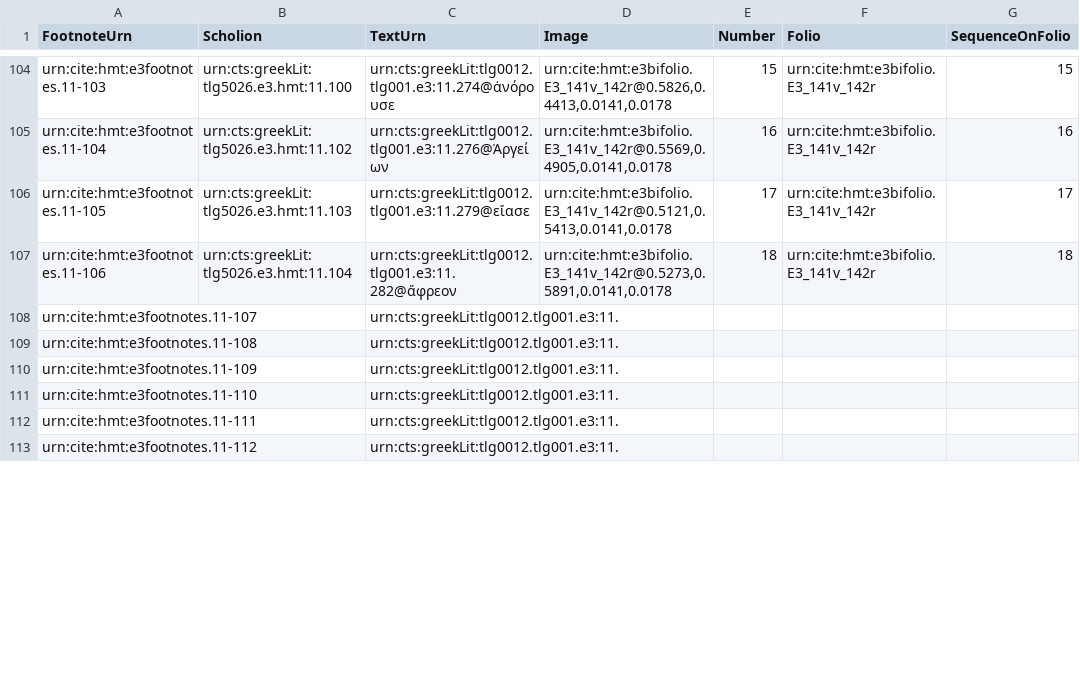
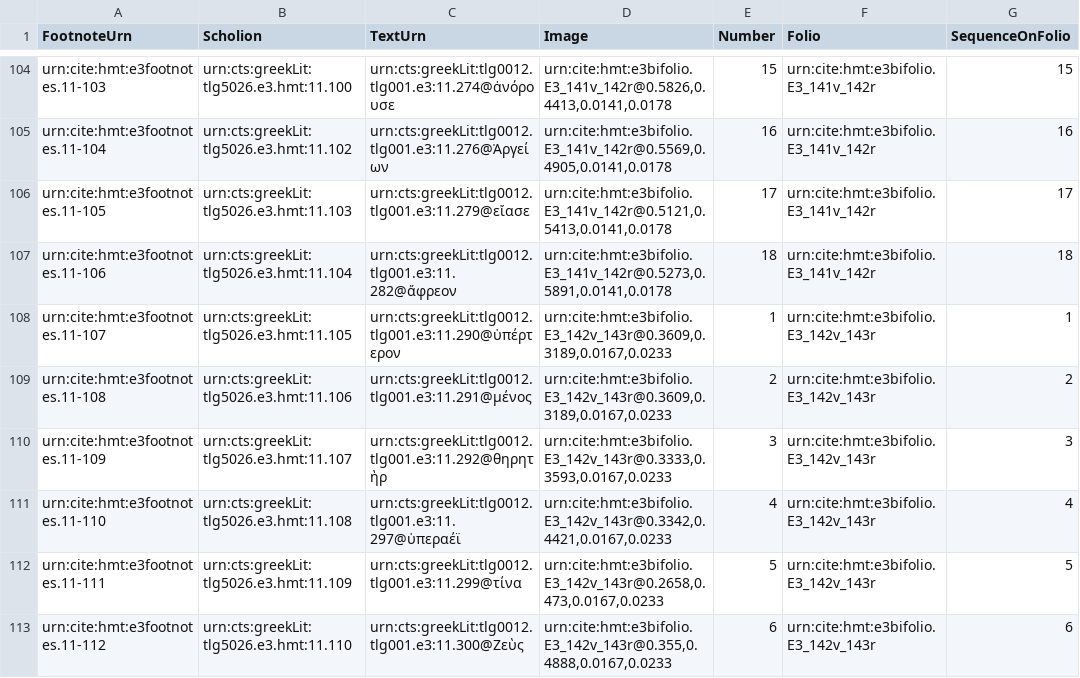
Before and after one commit to HCMID/closed-hmt-iliad11, a CSV file: Collections/data/Upsilon-1-1-text-signs.csv, drawn as a sheet; only a part is shown, gaps mark what is left out; the diff covers the shown part only.

Commit message:
Update Upsilon-1-1-text-signs.csv
indexed up to 142V-143r.

```diff
--- a/Collections/data/Upsilon-1-1-text-signs.csv
+++ b/Collections/data/Upsilon-1-1-text-signs.csv
@@ -107,7 +107,7 @@ urn:cite:hmt:e3footnotes.11-105,urn:cts:greekLit:tlg5026.e3.hmt:11.103,urn:cts:g
 urn:cite:hmt:e3footnotes.11-106,urn:cts:greekLit:tlg5026.e3.hmt:11.104,urn:cts:greekLit:tlg0012.tlg001.e3:11.282@ἄφρεον,"urn:cite:hmt:e3bifolio.E3_141v_142r@0.5273,0.5891,0.0141,0.0178",18,urn:cite:hmt:e3bifolio.E3_141v_142r,18
-urn:cite:hmt:e3footnotes.11-107,,urn:cts:greekLit:tlg0012.tlg001.e3:11.
-urn:cite:hmt:e3footnotes.11-108,,urn:cts:greekLit:tlg0012.tlg001.e3:11.
-urn:cite:hmt:e3footnotes.11-109,,urn:cts:greekLit:tlg0012.tlg001.e3:11.
-urn:cite:hmt:e3footnotes.11-110,,urn:cts:greekLit:tlg0012.tlg001.e3:11.
-urn:cite:hmt:e3footnotes.11-111,,urn:cts:greekLit:tlg0012.tlg001.e3:11.
-urn:cite:hmt:e3footnotes.11-112,,urn:cts:greekLit:tlg0012.tlg001.e3:11.
+urn:cite:hmt:e3footnotes.11-107,urn:cts:greekLit:tlg5026.e3.hmt:11.105,urn:cts:greekLit:tlg0012.tlg001.e3:11.290@ὑπέρτερον,"urn:cite:hmt:e3bifolio.E3_142v_143r@0.3609,0.3189,0.0167,0.0233",1,urn:cite:hmt:e3bifolio.E3_142v_143r,1
+urn:cite:hmt:e3footnotes.11-108,urn:cts:greekLit:tlg5026.e3.hmt:11.106,urn:cts:greekLit:tlg0012.tlg001.e3:11.291@μένος,"urn:cite:hmt:e3bifolio.E3_142v_143r@0.3609,0.3189,0.0167,0.0233",2,urn:cite:hmt:e3bifolio.E3_142v_143r,2
+urn:cite:hmt:e3footnotes.11-109,urn:cts:greekLit:tlg5026.e3.hmt:11.107,urn:cts:greekLit:tlg0012.tlg001.e3:11.292@θηρητὴρ,"urn:cite:hmt:e3bifolio.E3_142v_143r@0.3333,0.3593,0.0167,0.0233",3,urn:cite:hmt:e3bifolio.E3_142v_143r,3
+urn:cite:hmt:e3footnotes.11-110,urn:cts:greekLit:tlg5026.e3.hmt:11.108,urn:cts:greekLit:tlg0012.tlg001.e3:11.297@ὑπεραέϊ,"urn:cite:hmt:e3bifolio.E3_142v_143r@0.3342,0.4421,0.0167,0.0233",4,urn:cite:hmt:e3bifolio.E3_142v_143r,4
+urn:cite:hmt:e3footnotes.11-111,urn:cts:greekLit:tlg5026.e3.hmt:11.109,urn:cts:greekLit:tlg0012.tlg001.e3:11.299@τίνα,"urn:cite:hmt:e3bifolio.E3_142v_143r@0.2658,0.473,0.0167,0.0233",5,urn:cite:hmt:e3bifolio.E3_142v_143r,5
+urn:cite:hmt:e3footnotes.11-112,urn:cts:greekLit:tlg5026.e3.hmt:11.110,urn:cts:greekLit:tlg0012.tlg001.e3:11.300@Ζεὺς,"urn:cite:hmt:e3bifolio.E3_142v_143r@0.355,0.4888,0.0167,0.0233",6,urn:cite:hmt:e3bifolio.E3_142v_143r,6
```
Also changed, not shown: 1 added row and 72 edited cells elsewhere in this file.
